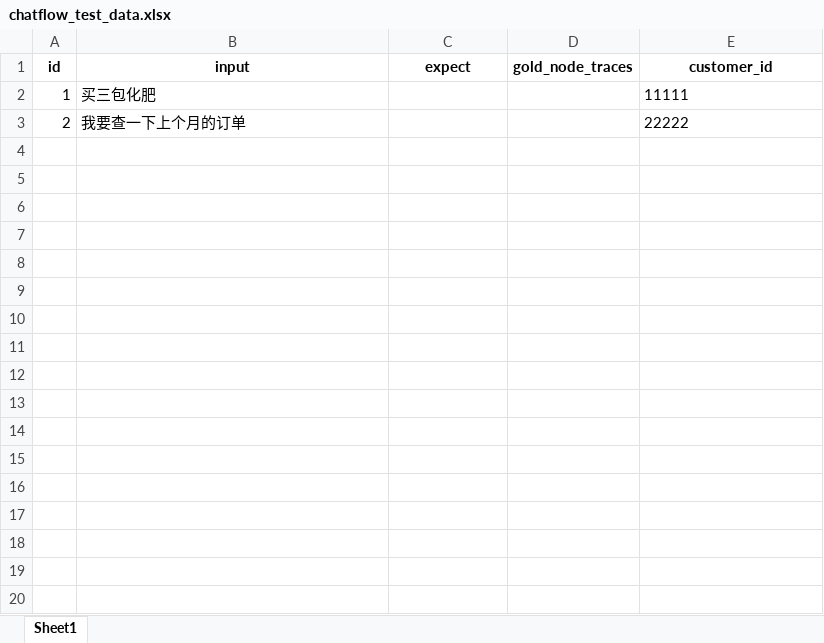
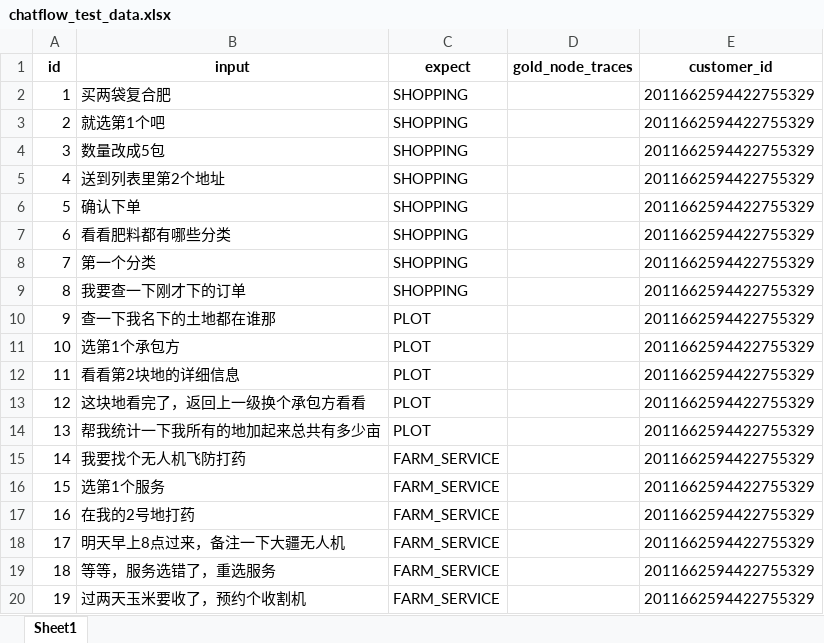
Before and after one commit to JimZhang-lab/changshun_dify_test, an Excel workbook: data/chatflow_test_data.xlsx, sheet Sheet1, drawn as a sheet; only a part is shown; values as stored, in another font and other column widths than the file's, no borders; the diff covers the shown part only; the diff names each change by its address in the sheet, - before the commit and + after, or states it on an @@ line.

```diff
--- a/data/chatflow_test_data.xlsx (sheet Sheet1)
+++ b/data/chatflow_test_data.xlsx (sheet Sheet1)
-B2 (input): 买三包化肥
+B2 (input): 买两袋复合肥
-C2:C3 (expect): (empty)
+C2:C3 (expect): SHOPPING
-E2 (customer_id): 11111
+E2 (customer_id): 2011662594422755329
-B3 (input): 我要查一下上个月的订单
+B3 (input): 就选第1个吧
-E3 (customer_id): 22222
+E3 (customer_id): 2011662594422755329
+row 4: 3 | 数量改成5包 | SHOPPING |  | 2011662594422755329
+row 5: 4 | 送到列表里第2个地址 | SHOPPING |  | 2011662594422755329
+row 6: 5 | 确认下单 | SHOPPING |  | 2011662594422755329
+row 7: 6 | 看看肥料都有哪些分类 | SHOPPING |  | 2011662594422755329
+row 8: 7 | 第一个分类 | SHOPPING |  | 2011662594422755329
+row 9: 8 | 我要查一下刚才下的订单 | SHOPPING |  | 2011662594422755329
+row 10: 9 | 查一下我名下的土地都在谁那 | PLOT |  | 2011662594422755329
+row 11: 10 | 选第1个承包方 | PLOT |  | 2011662594422755329
+row 12: 11 | 看看第2块地的详细信息 | PLOT |  | 2011662594422755329
+row 13: 12 | 这块地看完了，返回上一级换个承包方看看 | PLOT |  | 2011662594422755329
+row 14: 13 | 帮我统计一下我所有的地加起来总共有多少亩 | PLOT |  | 2011662594422755329
+row 15: 14 | 我要找个无人机飞防打药 | FARM_SERVICE |  | 2011662594422755329
+row 16: 15 | 选第1个服务 | FARM_SERVICE |  | 2011662594422755329
+row 17: 16 | 在我的2号地打药 | FARM_SERVICE |  | 2011662594422755329
+row 18: 17 | 明天早上8点过来，备注一下大疆无人机 | FARM_SERVICE |  | 2011662594422755329
+row 19: 18 | 等等，服务选错了，重选服务 | FARM_SERVICE |  | 2011662594422755329
+row 20: 19 | 过两天玉米要收了，预约个收割机 | FARM_SERVICE |  | 2011662594422755329
```
Also changed, not shown: 81 added rows elsewhere in this sheet, 2 other files.
